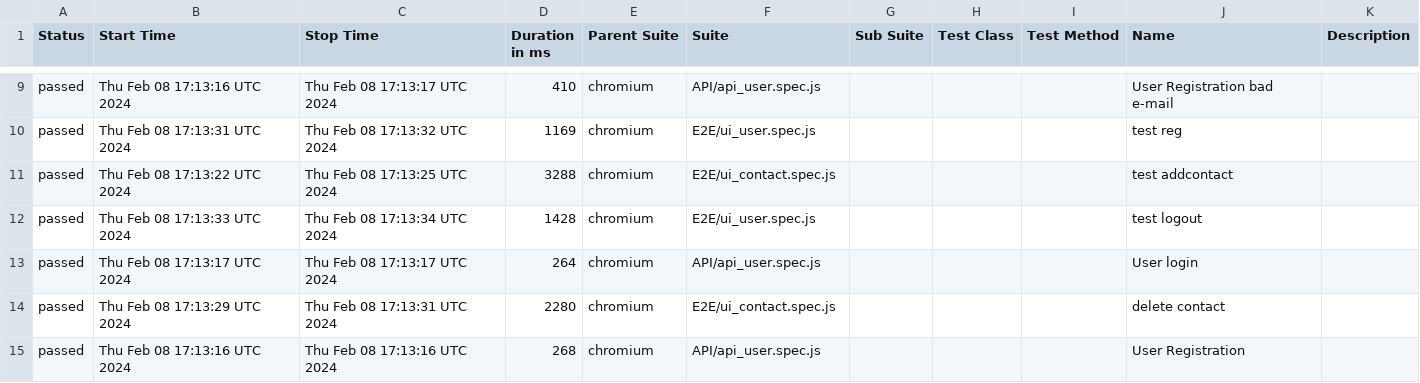
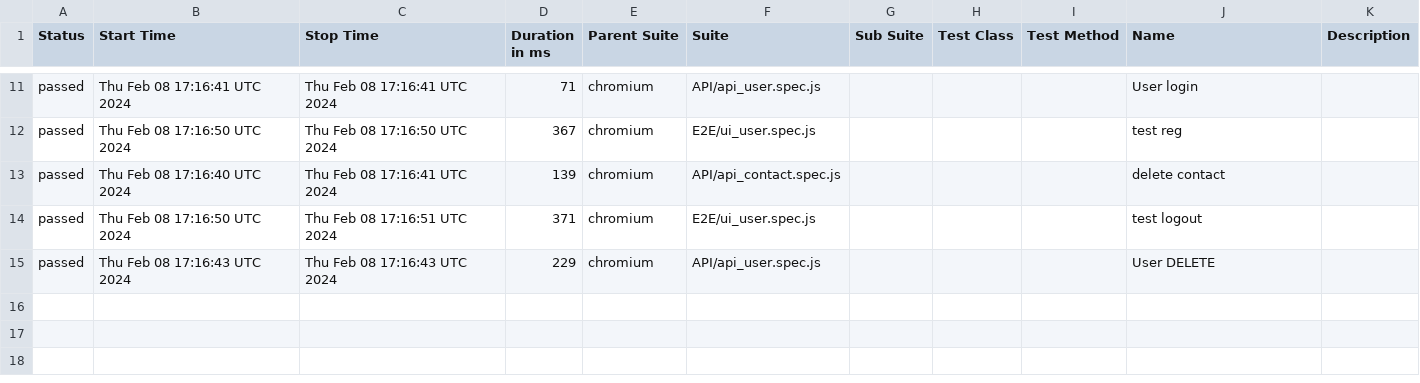
Before and after one commit to DislocatedBo/qa_js_project, a CSV file: data/suites.csv, drawn as a sheet; only a part is shown, gaps mark what is left out; the diff covers the shown part only.

```diff
--- a/data/suites.csv
+++ b/data/suites.csv
@@ -9,7 +11,5 @@
-"passed","Thu Feb 08 17:13:16 UTC 2024","Thu Feb 08 17:13:17 UTC 2024","410","chromium","API/api_user.spec.js","","","","User Registration bad e-mail",""
-"passed","Thu Feb 08 17:13:31 UTC 2024","Thu Feb 08 17:13:32 UTC 2024","1169","chromium","E2E/ui_user.spec.js","","","","test reg",""
-"passed","Thu Feb 08 17:13:22 UTC 2024","Thu Feb 08 17:13:25 UTC 2024","3288","chromium","E2E/ui_contact.spec.js","","","","test addcontact",""
-"passed","Thu Feb 08 17:13:33 UTC 2024","Thu Feb 08 17:13:34 UTC 2024","1428","chromium","E2E/ui_user.spec.js","","","","test logout",""
-"passed","Thu Feb 08 17:13:17 UTC 2024","Thu Feb 08 17:13:17 UTC 2024","264","chromium","API/api_user.spec.js","","","","User login",""
-"passed","Thu Feb 08 17:13:29 UTC 2024","Thu Feb 08 17:13:31 UTC 2024","2280","chromium","E2E/ui_contact.spec.js","","","","delete contact",""
-"passed","Thu Feb 08 17:13:16 UTC 2024","Thu Feb 08 17:13:16 UTC 2024","268","chromium","API/api_user.spec.js","","","","User Registration",""
+"passed","Thu Feb 08 17:16:41 UTC 2024","Thu Feb 08 17:16:41 UTC 2024","71","chromium","API/api_user.spec.js","","","","User login",""
+"passed","Thu Feb 08 17:16:50 UTC 2024","Thu Feb 08 17:16:50 UTC 2024","367","chromium","E2E/ui_user.spec.js","","","","test reg",""
+"passed","Thu Feb 08 17:16:40 UTC 2024","Thu Feb 08 17:16:41 UTC 2024","139","chromium","API/api_contact.spec.js","","","","delete contact",""
+"passed","Thu Feb 08 17:16:50 UTC 2024","Thu Feb 08 17:16:51 UTC 2024","371","chromium","E2E/ui_user.spec.js","","","","test logout",""
+"passed","Thu Feb 08 17:16:43 UTC 2024","Thu Feb 08 17:16:43 UTC 2024","229","chromium","API/api_user.spec.js","","","","User DELETE",""
```
Also changed, not shown: 2 added rows and 30 edited cells elsewhere in this file, 50 other files.
